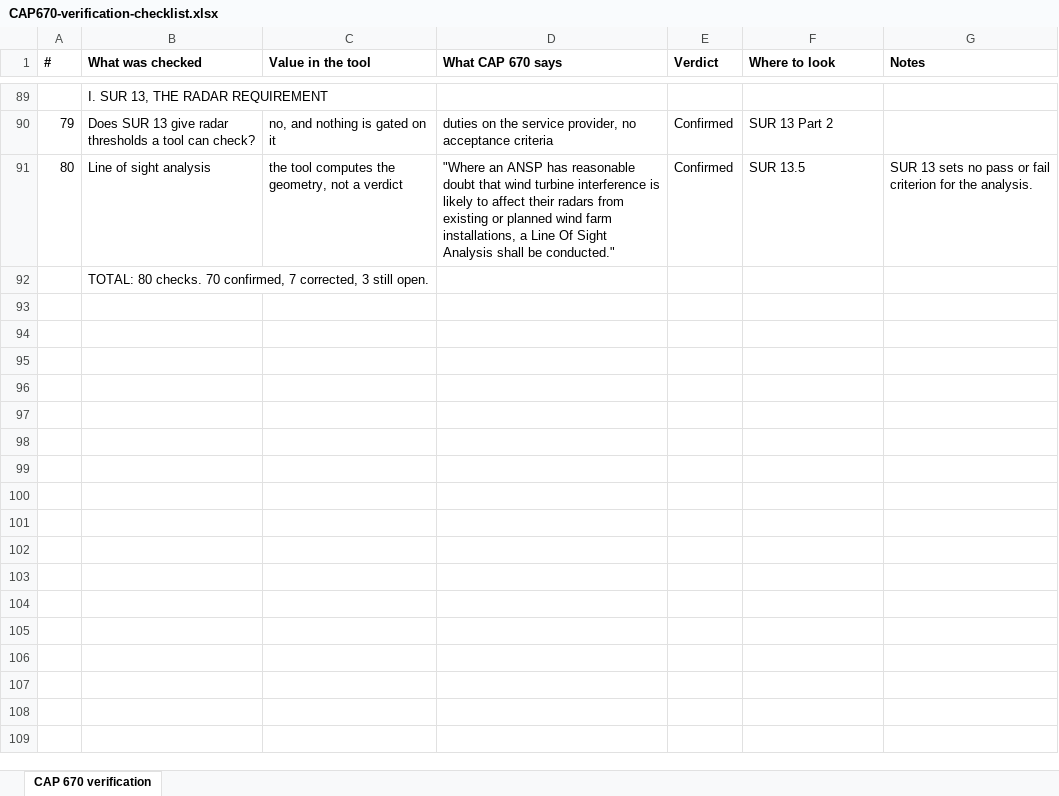
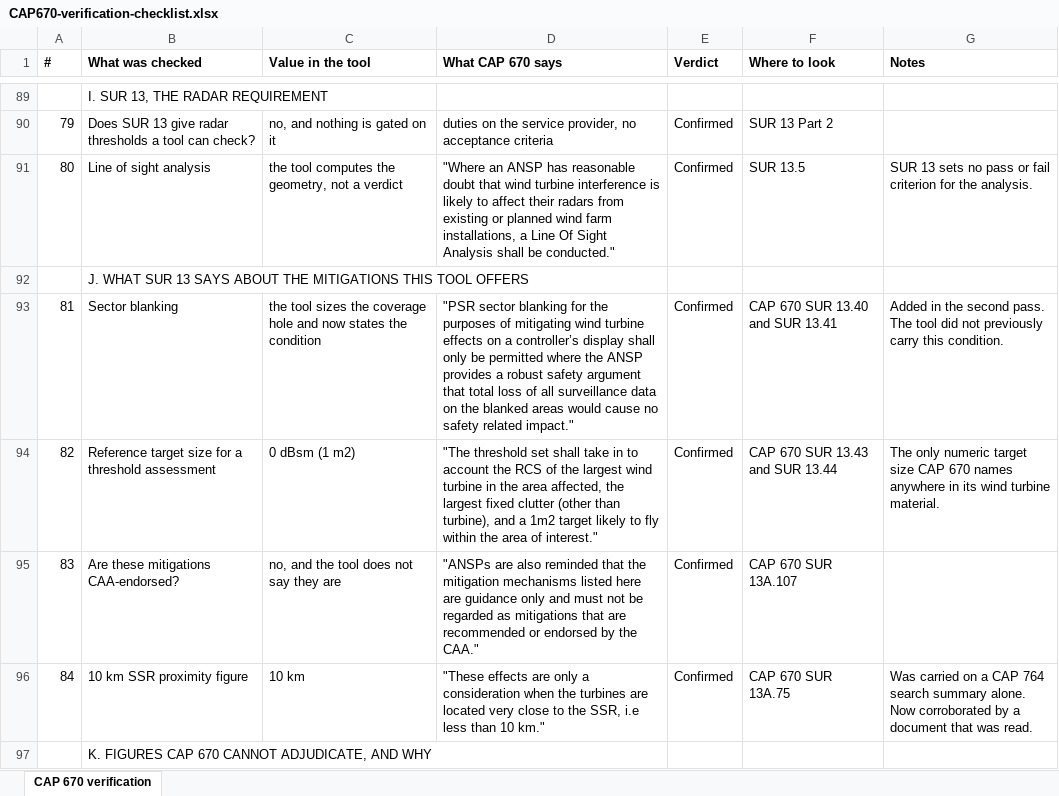
Before and after one commit to psloper/psloper, an Excel workbook: windfarm-radar/docs/CAP670-verification-checklist.xlsx, sheet CAP 670 verification, drawn as a sheet; only a part is shown, gaps mark what is left out; values as stored, in another font and other column widths than the file's, no borders; the diff covers the shown part only; the diff names each change by its address in the sheet, - before the commit and + after, or states it on an @@ line.

```diff
--- a/windfarm-radar/docs/CAP670-verification-checklist.xlsx (sheet CAP 670 verification)
+++ b/windfarm-radar/docs/CAP670-verification-checklist.xlsx (sheet CAP 670 verification)
-B92 (What was checked): TOTAL: 80 checks. 70 confirmed, 7 corrected, 3 still open.
+B92 (What was checked): J. WHAT SUR 13 SAYS ABOUT THE MITIGATIONS THIS TOOL OFFERS
+row 93: 81 | Sector blanking | the tool sizes the coverage hole and now states the condition | "PSR sector blanking for the purposes of mitigating wind turbine effects on a controller’s display shall only be permitted where the ANSP provides a robust safety argument that total loss of all surveillance data on the blanked areas would cause no safety related impact." | Confirmed | CAP 670 SUR 13.40 and SUR 13.41 | Added in the second pass. The tool did not previously carry this condition.
+row 94: 82 | Reference target size for a threshold assessment | 0 dBsm (1 m2) | "The threshold set shall take in to account the RCS of the largest wind turbine in the area affected, the largest fixed clutter (other than turbine), and a 1m2 target likely to fly within the area of interest." | Confirmed | CAP 670 SUR 13.43 and SUR 13.44 | The only numeric target size CAP 670 names anywhere in its wind turbine material.
+row 95: 83 | Are these mitigations CAA-endorsed? | no, and the tool does not say they are | "ANSPs are also reminded that the mitigation mechanisms listed here are guidance only and must not be regarded as mitigations that are recommended or endorsed by the CAA." | Confirmed | CAP 670 SUR 13A.107
+row 96: 84 | 10 km SSR proximity figure | 10 km | "These effects are only a consideration when the turbines are located very close to the SSR, i.e less than 10 km." | Confirmed | CAP 670 SUR 13A.75 | Was carried on a CAP 764 search summary alone. Now corroborated by a document that was read.
+row 97:  | K. FIGURES CAP 670 CANNOT ADJUDICATE, AND WHY
```
Also changed, not shown: 6 added rows elsewhere in this sheet, 5 other files.
